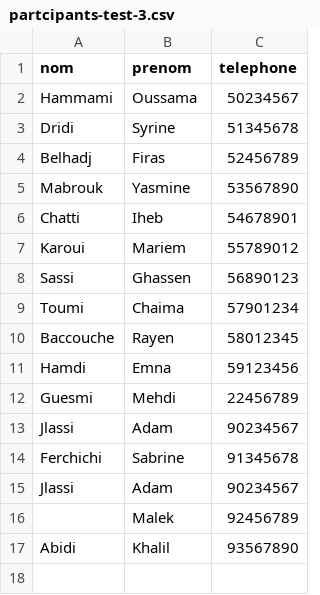
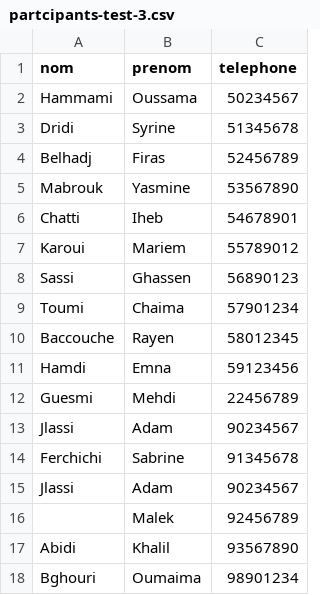
Before and after one commit to trifiyakine-09/lucky-wheel-management, a CSV file: docs/demo-data/partcipants-test-3.csv, drawn as a sheet.

```diff
--- a/docs/demo-data/partcipants-test-3.csv
+++ b/docs/demo-data/partcipants-test-3.csv
@@ -17 +17,2 @@ Jlassi,Adam,90234567
 Abidi,Khalil,93567890
+Bghouri,Oumaima,98901234
```
Also changed, not shown: 4 other files.
